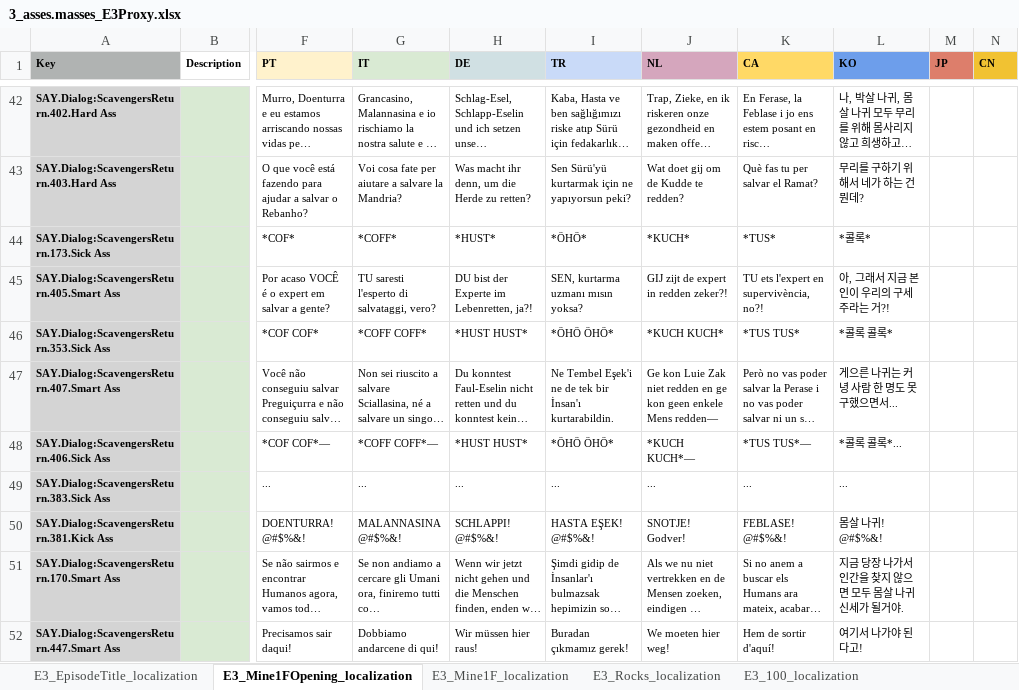
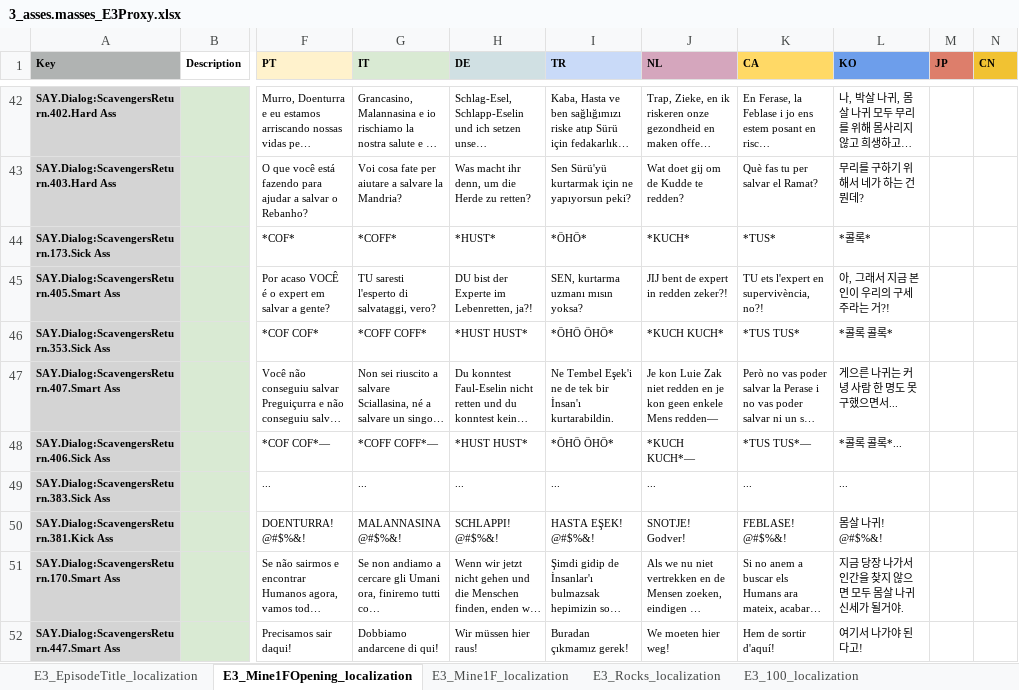
Before and after one commit to TomVDH/AM_FL_TRANS, an Excel workbook: excels/3_asses.masses_E3Proxy.xlsx, sheet E3_Mine1FOpening_localization, drawn as a sheet; only a part is shown, gaps mark what is left out; long unchanged cells end in …; values as stored, in another font and other column widths than the file's, no borders; the diff names each change by its address in the sheet, - before the commit and + after, or states it on an @@ line.

```diff
--- a/excels/3_asses.masses_E3Proxy.xlsx (sheet E3_Mine1FOpening_localization)
+++ b/excels/3_asses.masses_E3Proxy.xlsx (sheet E3_Mine1FOpening_localization)
-J45 (NL): GIJ zijt de expert in redden zeker?!
+J45 (NL): JIJ bent de expert in redden zeker?!
-J47 (NL): Ge kon Luie Zak niet redden en ge kon geen…
+J47 (NL): Je kon Luie Zak niet redden en je kon geen…
```
Also changed, not shown: sheet E3_Mine1F_localization, excels/10_asses.masses_E10Proxy.xlsx, excels/1_asses.masses_E1Proxy.xlsx, 6 other files.
